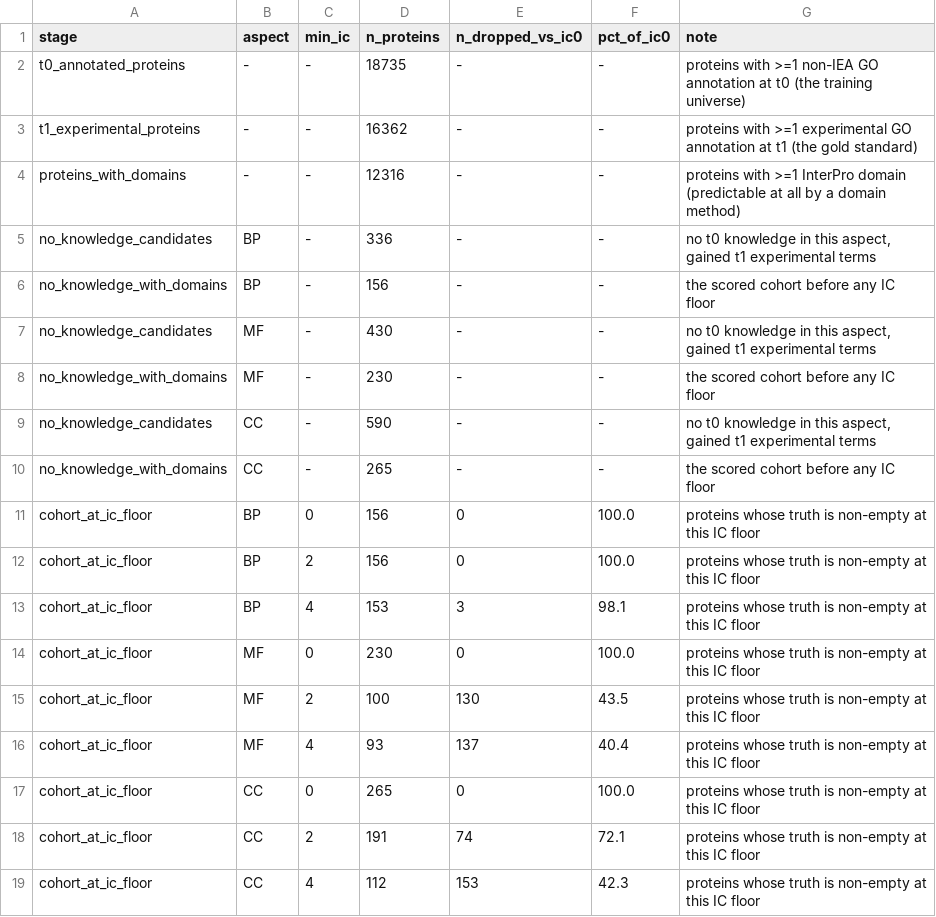
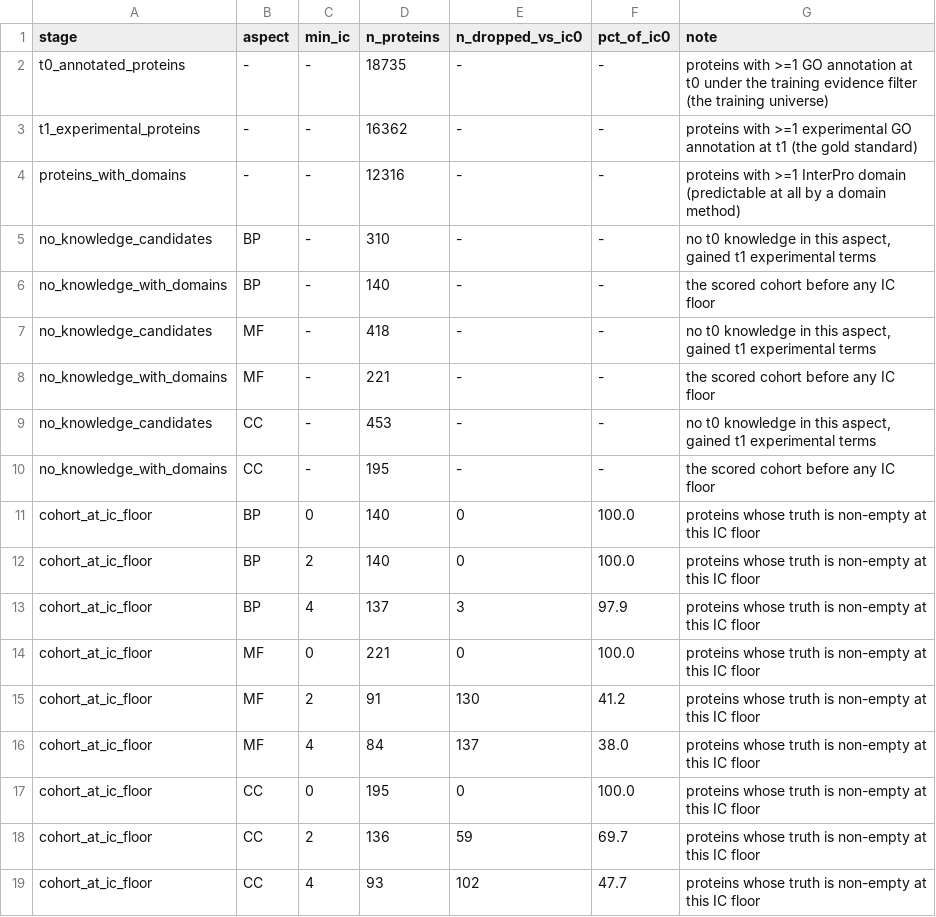
Before and after one commit to dbolser/dcGO-2.0, a TSV file: validation/ablation_cells/ssf_manual/ablation_selection_counts.tsv, drawn as a sheet.

```diff
--- a/validation/ablation_cells/ssf_manual/ablation_selection_counts.tsv
+++ b/validation/ablation_cells/ssf_manual/ablation_selection_counts.tsv
@@ -1,19 +1,19 @@
 stage	aspect	min_ic	n_proteins	n_dropped_vs_ic0	pct_of_ic0	note
-t0_annotated_proteins	-	-	18735	-	-	proteins with >=1 non-IEA GO annotation at t0 (the training universe)
+t0_annotated_proteins	-	-	18735	-	-	proteins with >=1 GO annotation at t0 under the training evidence filter (the training universe)
 t1_experimental_proteins	-	-	16362	-	-	proteins with >=1 experimental GO annotation at t1 (the gold standard)
 proteins_with_domains	-	-	12316	-	-	proteins with >=1 InterPro domain (predictable at all by a domain method)
-no_knowledge_candidates	BP	-	336	-	-	no t0 knowledge in this aspect, gained t1 experimental terms
-no_knowledge_with_domains	BP	-	156	-	-	the scored cohort before any IC floor
-no_knowledge_candidates	MF	-	430	-	-	no t0 knowledge in this aspect, gained t1 experimental terms
-no_knowledge_with_domains	MF	-	230	-	-	the scored cohort before any IC floor
-no_knowledge_candidates	CC	-	590	-	-	no t0 knowledge in this aspect, gained t1 experimental terms
-no_knowledge_with_domains	CC	-	265	-	-	the scored cohort before any IC floor
-cohort_at_ic_floor	BP	0	156	0	100.0	proteins whose truth is non-empty at this IC floor
-cohort_at_ic_floor	BP	2	156	0	100.0	proteins whose truth is non-empty at this IC floor
-cohort_at_ic_floor	BP	4	153	3	98.1	proteins whose truth is non-empty at this IC floor
-cohort_at_ic_floor	MF	0	230	0	100.0	proteins whose truth is non-empty at this IC floor
-cohort_at_ic_floor	MF	2	100	130	43.5	proteins whose truth is non-empty at this IC floor
-cohort_at_ic_floor	MF	4	93	137	40.4	proteins whose truth is non-empty at this IC floor
-cohort_at_ic_floor	CC	0	265	0	100.0	proteins whose truth is non-empty at this IC floor
-cohort_at_ic_floor	CC	2	191	74	72.1	proteins whose truth is non-empty at this IC floor
-cohort_at_ic_floor	CC	4	112	153	42.3	proteins whose truth is non-empty at this IC floor
+no_knowledge_candidates	BP	-	310	-	-	no t0 knowledge in this aspect, gained t1 experimental terms
+no_knowledge_with_domains	BP	-	140	-	-	the scored cohort before any IC floor
+no_knowledge_candidates	MF	-	418	-	-	no t0 knowledge in this aspect, gained t1 experimental terms
+no_knowledge_with_domains	MF	-	221	-	-	the scored cohort before any IC floor
+no_knowledge_candidates	CC	-	453	-	-	no t0 knowledge in this aspect, gained t1 experimental terms
+no_knowledge_with_domains	CC	-	195	-	-	the scored cohort before any IC floor
+cohort_at_ic_floor	BP	0	140	0	100.0	proteins whose truth is non-empty at this IC floor
+cohort_at_ic_floor	BP	2	140	0	100.0	proteins whose truth is non-empty at this IC floor
+cohort_at_ic_floor	BP	4	137	3	97.9	proteins whose truth is non-empty at this IC floor
+cohort_at_ic_floor	MF	0	221	0	100.0	proteins whose truth is non-empty at this IC floor
+cohort_at_ic_floor	MF	2	91	130	41.2	proteins whose truth is non-empty at this IC floor
+cohort_at_ic_floor	MF	4	84	137	38.0	proteins whose truth is non-empty at this IC floor
+cohort_at_ic_floor	CC	0	195	0	100.0	proteins whose truth is non-empty at this IC floor
+cohort_at_ic_floor	CC	2	136	59	69.7	proteins whose truth is non-empty at this IC floor
+cohort_at_ic_floor	CC	4	93	102	47.7	proteins whose truth is non-empty at this IC floor
```
Also changed, not shown: validation/ablation_cells/ssf_manual/ablation_paired_bootstrap.tsv, validation/ablation_cells/ssf_manual/ablation_permutation_null.tsv, 25 other files.
